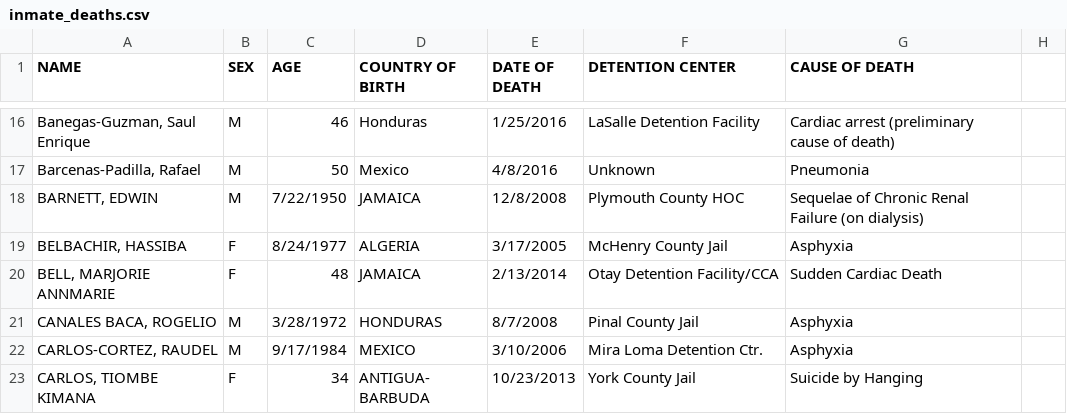
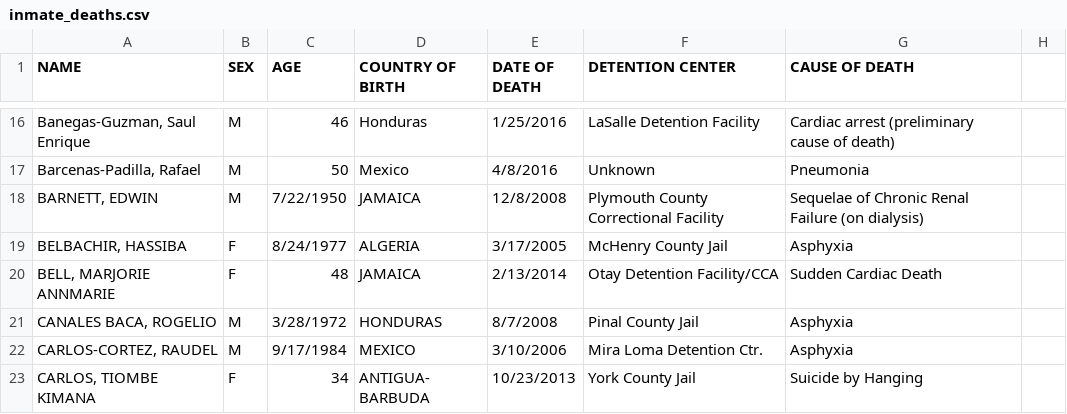
Before and after one commit to mexistentialist/death-by-detention, a CSV file: data/inmate_deaths.csv, drawn as a sheet; only a part is shown, gaps mark what is left out; the diff names each change by its address in the sheet, - before the commit and + after, or states it on an @@ line.

Commit message:
Update Plymouth County Correctional Facility

```diff
--- a/data/inmate_deaths.csv
+++ b/data/inmate_deaths.csv
-F18 (DETENTION CENTER): Plymouth County HOC
+F18 (DETENTION CENTER): Plymouth County Correctional Facility
```
